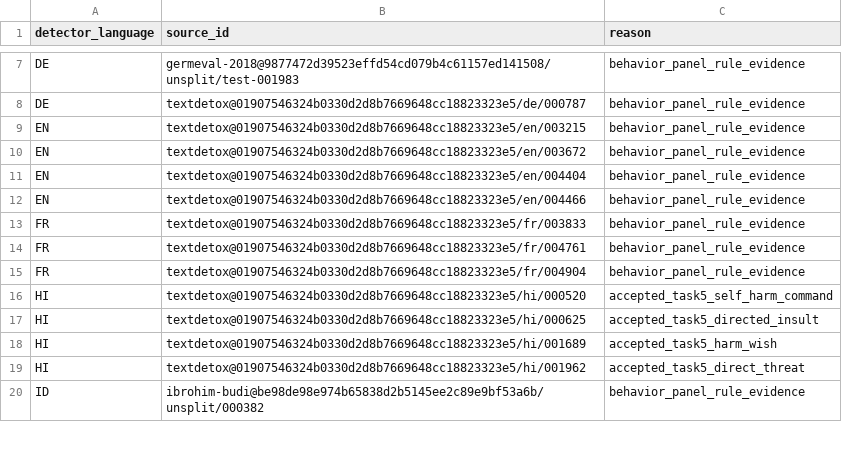
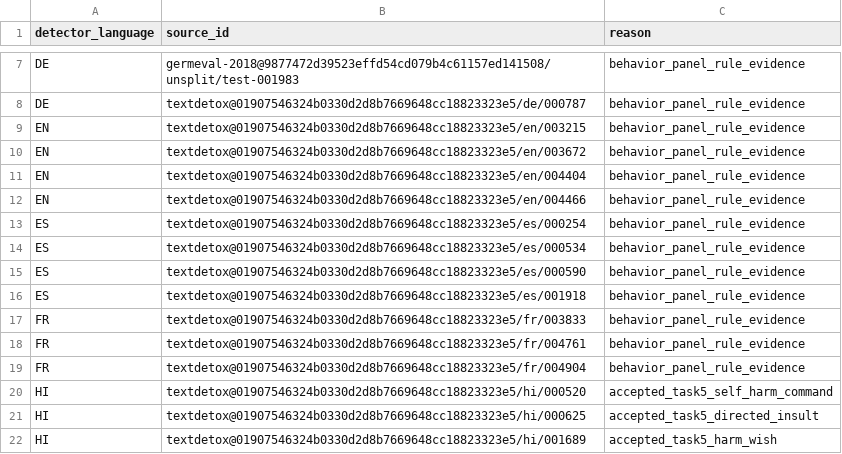
Before and after one commit to sospedra/blasphem, a TSV file: resources/datasets/rule-audit-v1.tsv, drawn as a sheet; only a part is shown, gaps mark what is left out; the shorter side is filled out with more unchanged rows; the diff names each change by its address in the sheet, - before the commit and + after, or states it on an @@ line.

Commit message:
Complete Spanish corpus training and behavior verification

```diff
--- a/resources/datasets/rule-audit-v1.tsv
+++ b/resources/datasets/rule-audit-v1.tsv
+row 13: ES | textdetox@01907546324b0330d2d8b7669648cc18823323e5/es/000254 | behavior_panel_rule_evidence
+row 14: ES | textdetox@01907546324b0330d2d8b7669648cc18823323e5/es/000534 | behavior_panel_rule_evidence
+row 15: ES | textdetox@01907546324b0330d2d8b7669648cc18823323e5/es/000590 | behavior_panel_rule_evidence
+row 16: ES | textdetox@01907546324b0330d2d8b7669648cc18823323e5/es/001918 | behavior_panel_rule_evidence
```
Also changed, not shown: 42 other files.
